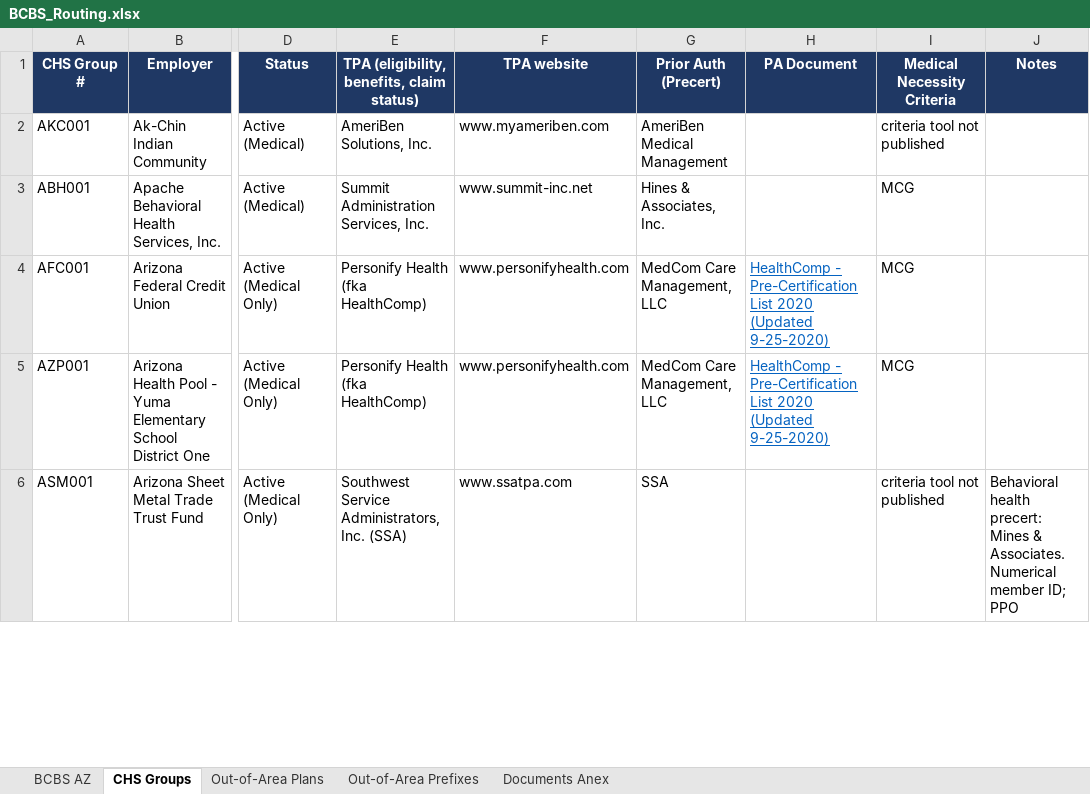
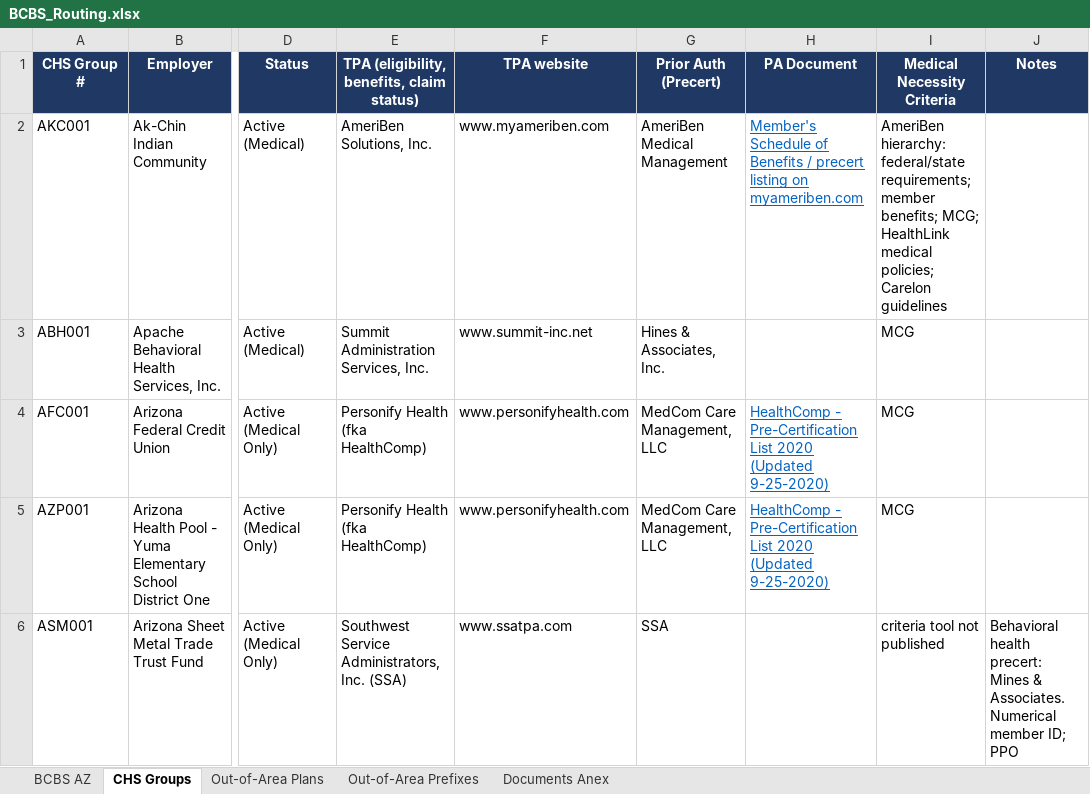
Before and after one commit to LindaMora10/Medical-Billing-Specialties, an Excel workbook: Payer Routing/BCBS_Routing.xlsx, sheet CHS Groups, drawn as a sheet; only a part is shown, gaps mark what is left out; values as stored, in another font and other column widths than the file's, no borders; the diff covers the shown part only; the diff names each change by its address in the sheet, - before the commit and + after, or states it on an @@ line.

```diff
--- a/Payer Routing/BCBS_Routing.xlsx (sheet CHS Groups)
+++ b/Payer Routing/BCBS_Routing.xlsx (sheet CHS Groups)
-H2 (PA Document): (empty)
+H2 (PA Document): Member's Schedule of Benefits / precert listing on myameriben.com
-I2 (Medical Necessity Criteria): criteria tool not published
+I2 (Medical Necessity Criteria): AmeriBen hierarchy: federal/state requirements; member benefits; MCG; HealthLink medical policies; Carelon guidelines
```
Also changed, not shown: 16 edited cells elsewhere in this sheet, sheet Documents Anex, sheet BCBS AZ, 1 other file.
